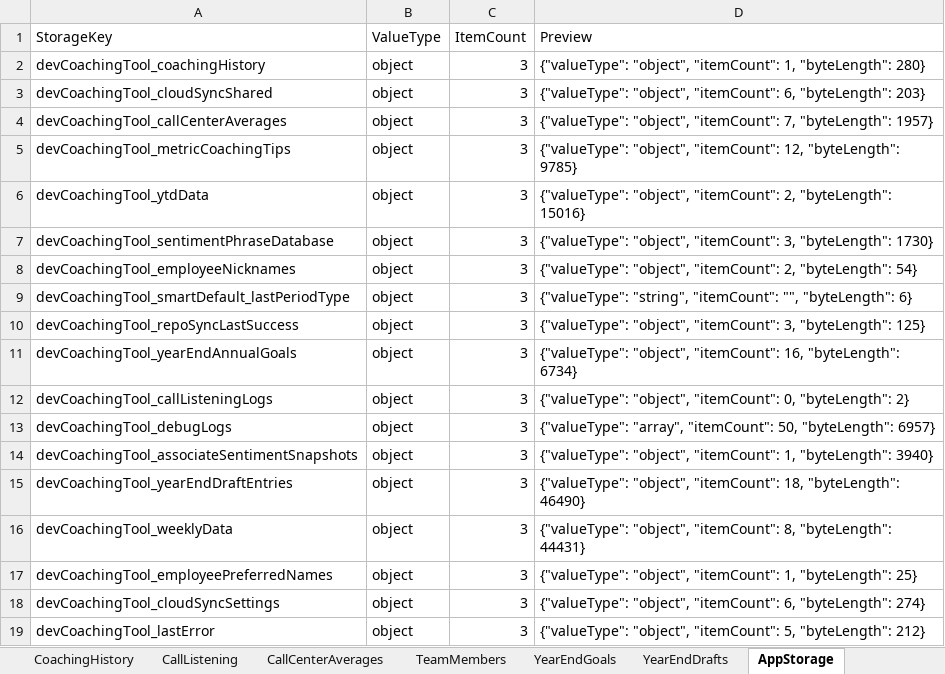
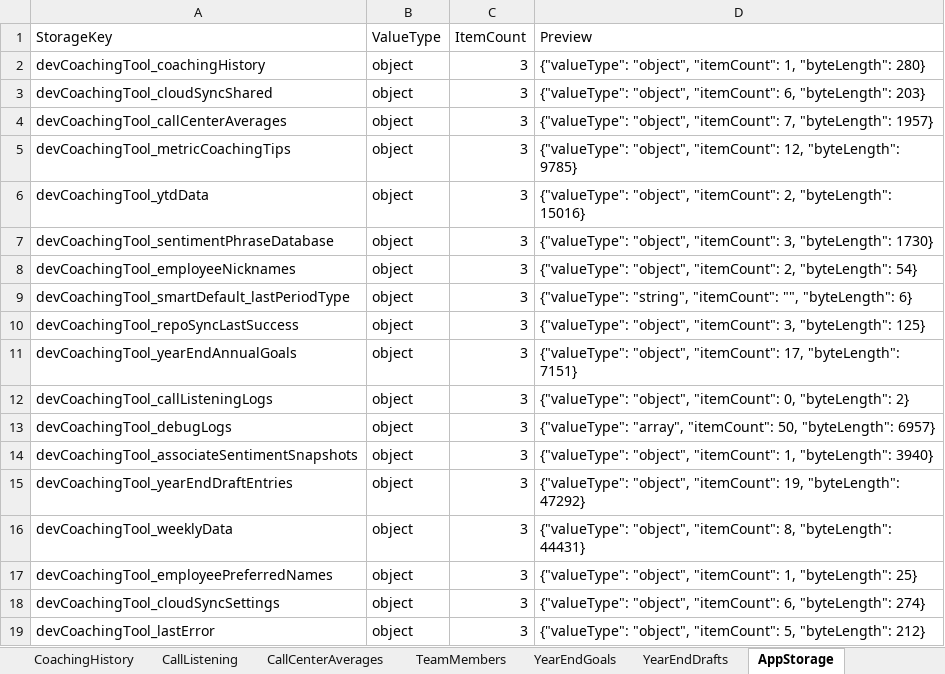
Before and after one commit to ScottK83/Development-Coaching-Tool, an Excel workbook: data/Development-Coaching-Tool.xlsx, sheet AppStorage, drawn as a sheet; values as stored, in another font and other column widths than the file's, no borders; the diff names each change by its address in the sheet, - before the commit and + after, or states it on an @@ line.

```diff
--- a/data/Development-Coaching-Tool.xlsx (sheet AppStorage)
+++ b/data/Development-Coaching-Tool.xlsx (sheet AppStorage)
-D11 (Preview): …"object", "itemCount": 16, "byteLength": 6734}
+D11 (Preview): …"object", "itemCount": 17, "byteLength": 7151}
-D15 (Preview): …"object", "itemCount": 18, "byteLength": 46490}
+D15 (Preview): …"object", "itemCount": 19, "byteLength": 47292}
```
Also changed, not shown: sheet YearEndGoals, sheet YearEndDrafts, sheet Overview, sheet RawBackupJSON, data/call-listening-logs.xlsx.
